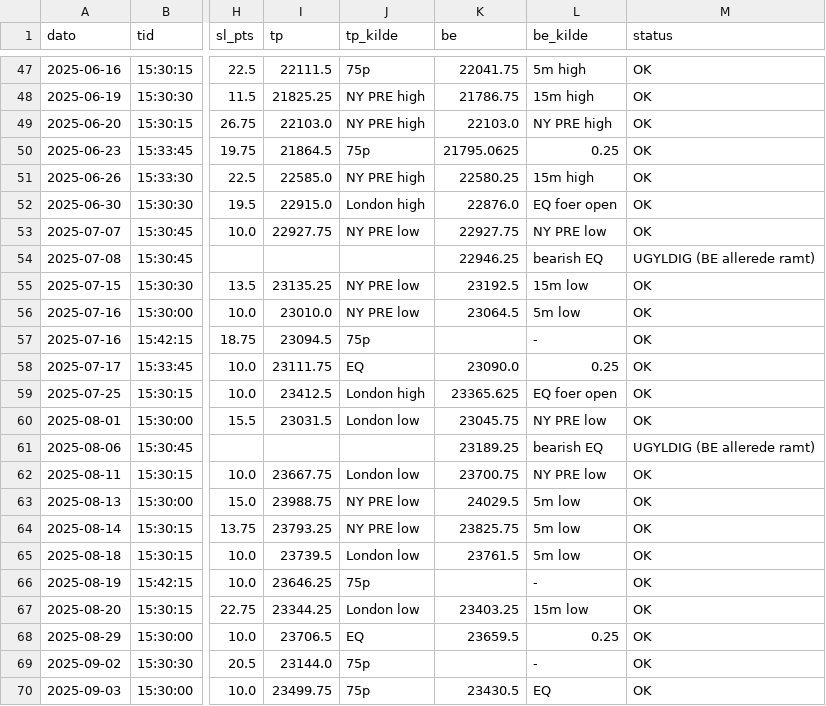
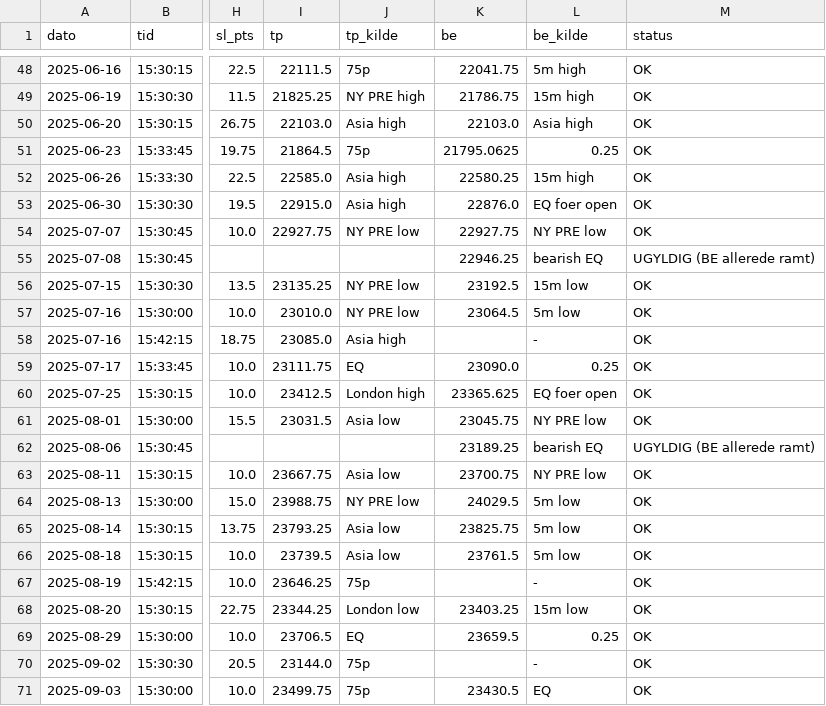
Before and after one commit to WilliamsHelbert/Budget-, a CSV file: backtest/results/smt_2025_doji.csv, drawn as a sheet; only a part is shown, gaps mark what is left out; addresses are those after the commit; the diff covers the shown part only; the diff names each change by its address in the sheet, - before the commit and + after, or states it on an @@ line.

```diff
--- a/backtest/results/smt_2025_doji.csv
+++ b/backtest/results/smt_2025_doji.csv
-J50 (tp_kilde): NY PRE high
+J50 (tp_kilde): Asia high
-L50 (be_kilde): NY PRE high
+L50 (be_kilde): Asia high
-J52 (tp_kilde): NY PRE high
+J52 (tp_kilde): Asia high
-J53 (tp_kilde): London high
+J53 (tp_kilde): Asia high
-I58 (tp): 23094.5
+I58 (tp): 23085.0
-J58 (tp_kilde): 75p
+J58 (tp_kilde): Asia high
-J61 (tp_kilde): London low
+J61 (tp_kilde): Asia low
-J63 (tp_kilde): London low
+J63 (tp_kilde): Asia low
-J65 (tp_kilde): NY PRE low
+J65 (tp_kilde): Asia low
-J66 (tp_kilde): London low
+J66 (tp_kilde): Asia low
```
Also changed, not shown: 2 added rows and 19 edited cells elsewhere in this file, backtest/results/smt_2025_base.csv, backtest/results/smt_2025_notaget.csv, 6 other files.
